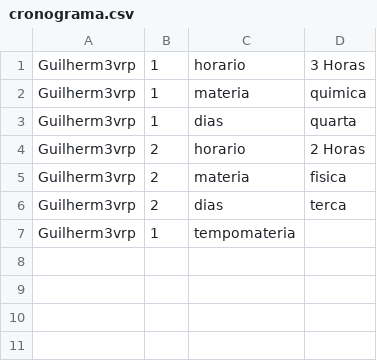
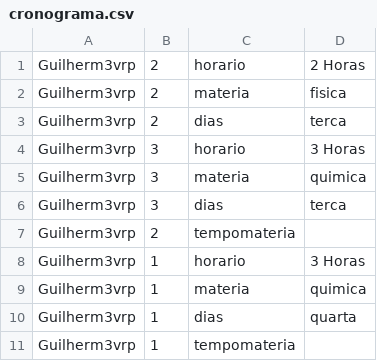
Before and after one commit to Guilhermevalenca/Gearing, a CSV file: src/cronograma/cronograma.csv, drawn as a sheet.

```diff
--- a/src/cronograma/cronograma.csv
+++ b/src/cronograma/cronograma.csv
@@ -1 +1,8 @@
+Guilherm3vrp,2,horario,"2 Horas"
+Guilherm3vrp,2,materia,fisica
+Guilherm3vrp,2,dias,terca
+Guilherm3vrp,3,horario,"3 Horas"
+Guilherm3vrp,3,materia,quimica
+Guilherm3vrp,3,dias,terca
+Guilherm3vrp,2,tempomateria
 Guilherm3vrp,1,horario,"3 Horas"
@@ -3,5 +10,2 @@ Guilherm3vrp,1,materia,quimica
 Guilherm3vrp,1,dias,quarta
-Guilherm3vrp,2,horario,"2 Horas"
-Guilherm3vrp,2,materia,fisica
-Guilherm3vrp,2,dias,terca
 Guilherm3vrp,1,tempomateria
```
Also changed, not shown: 2 other files.
